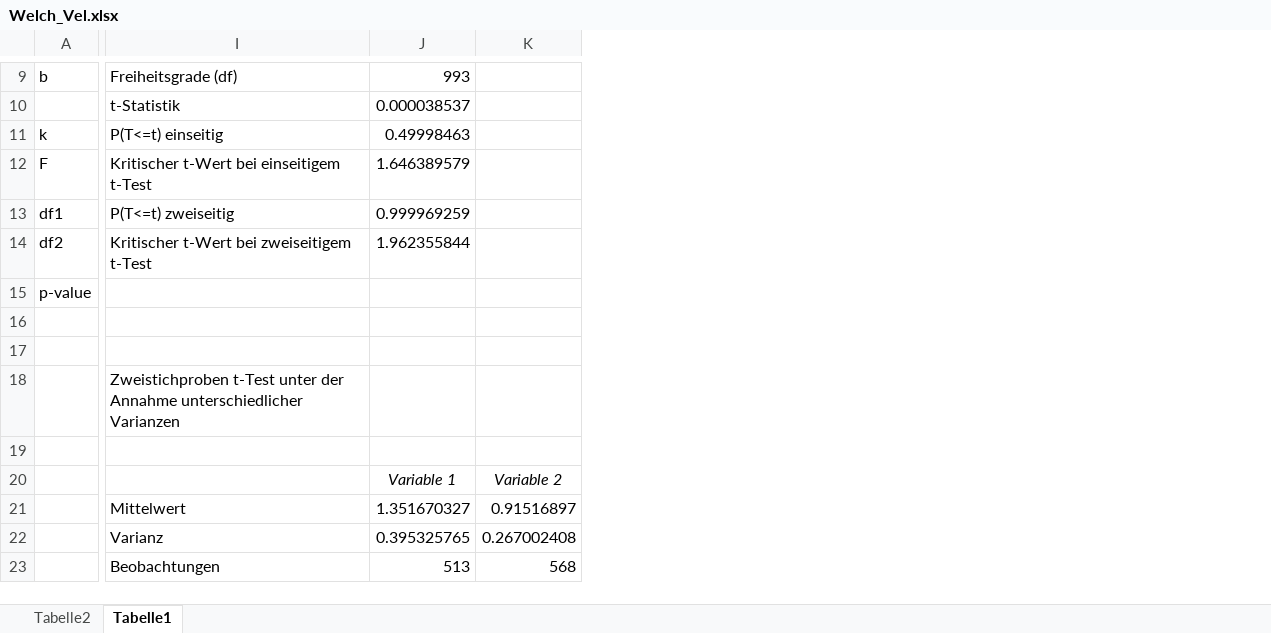
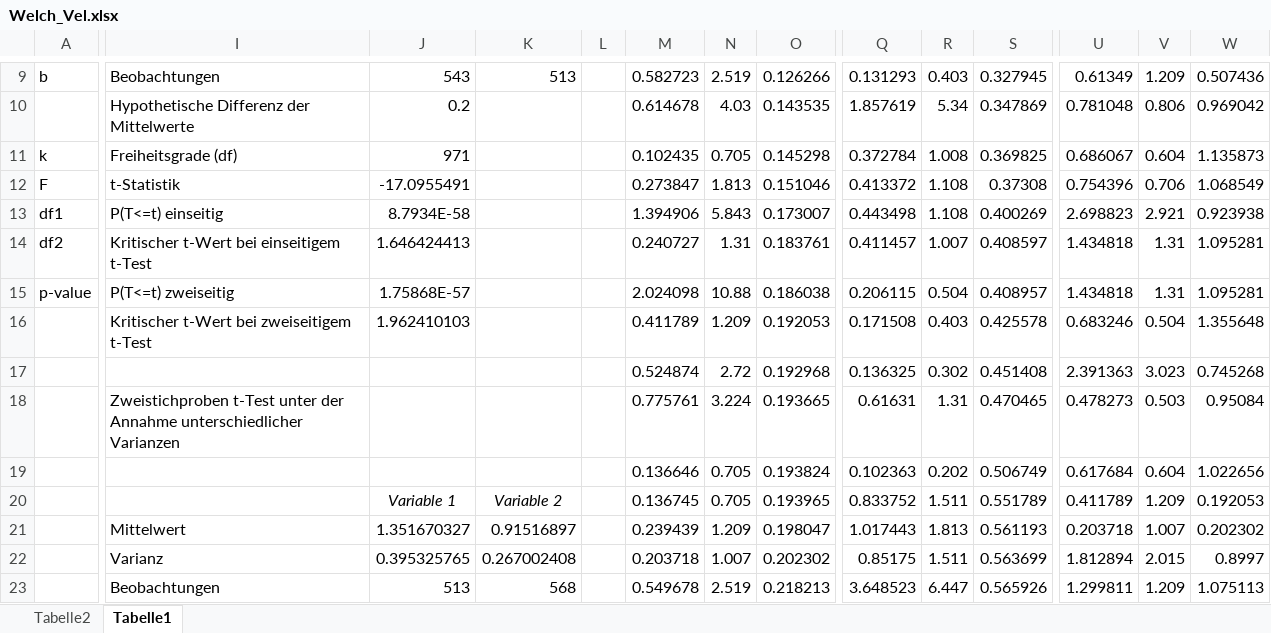
Before and after one commit to Zilgan/FP_MMC, an Excel workbook: Welch_Vel.xlsx, sheet Tabelle1, drawn as a sheet; only a part is shown, gaps mark what is left out; values as stored, in another font and other column widths than the file's, no borders; the diff covers the shown part only; the diff names each change by its address in the sheet, - before the commit and + after, or states it on an @@ line.

```diff
--- a/Welch_Vel.xlsx (sheet Tabelle1)
+++ b/Welch_Vel.xlsx (sheet Tabelle1)
+column L, empty
+column M, rows 9-23: 0.582723 | 0.614678 | 0.102435 | 0.273847 | 1.394906 | 0.240727 | 2.024098 | 0.411789 | 0.524874 | 0.775761 | 0.136646 | 0.136745 | 0.239439 | 0.203718 | 0.549678
+column N, rows 9-23: 2.519 | 4.03 | 0.705 | 1.813 | 5.843 | 1.31 | 10.88 | 1.209 | 2.72 | 3.224 | 0.705 | 0.705 | 1.209 | 1.007 | 2.519
+column O, rows 9-23: 0.126266 | 0.143535 | 0.145298 | 0.151046 | 0.173007 | 0.183761 | 0.186038 | 0.192053 | 0.192968 | 0.193665 | 0.193824 | 0.193965 | 0.198047 | 0.202302 | 0.218213
+column Q, rows 9-23: 0.131293 | 1.857619 | 0.372784 | 0.413372 | 0.443498 | 0.411457 | 0.206115 | 0.171508 | 0.136325 | 0.61631 | 0.102363 | 0.833752 | 1.017443 | 0.85175 | 3.648523
+column R, rows 9-23: 0.403 | 5.34 | 1.008 | 1.108 | 1.108 | 1.007 | 0.504 | 0.403 | 0.302 | 1.31 | 0.202 | 1.511 | 1.813 | 1.511 | 6.447
+column S, rows 9-23: 0.327945 | 0.347869 | 0.369825 | 0.37308 | 0.400269 | 0.408597 | 0.408957 | 0.425578 | 0.451408 | 0.470465 | 0.506749 | 0.551789 | 0.561193 | 0.563699 | 0.565926
+column U, rows 9-23: 0.61349 | 0.781048 | 0.686067 | 0.754396 | 2.698823 | 1.434818 | 1.434818 | 0.683246 | 2.391363 | 0.478273 | 0.617684 | 0.411789 | 0.203718 | 1.812894 | 1.299811
+column V, rows 9-23: 1.209 | 0.806 | 0.604 | 0.706 | 2.921 | 1.31 | 1.31 | 0.504 | 3.023 | 0.503 | 0.604 | 1.209 | 1.007 | 2.015 | 1.209
+column W, rows 9-23: 0.507436 | 0.969042 | 1.135873 | 1.068549 | 0.923938 | 1.095281 | 1.095281 | 1.355648 | 0.745268 | 0.95084 | 1.022656 | 0.192053 | 0.202302 | 0.8997 | 1.075113
-I9: Freiheitsgrade (df)
+I9: Beobachtungen
-J9: 993
+J9: 543
-K9: (empty)
+K9: 513
-I10: t-Statistik
+I10: Hypothetische Differenz der Mittelwerte
-J10: 0.000038537
+J10: 0.2
-I11: P(T<=t) einseitig
+I11: Freiheitsgrade (df)
-J11: 0.49998463
+J11: 971
-I12: Kritischer t-Wert bei einseitigem t-Test
+I12: t-Statistik
-J12: 1.646389579
+J12: -17.0955491
-I13: P(T<=t) zweiseitig
+I13: P(T<=t) einseitig
-J13: 0.999969259
+J13: 8.7934E-58
-I14: Kritischer t-Wert bei zweiseitigem t-Test
+I14: Kritischer t-Wert bei einseitigem t-Test
-J14: 1.962355844
+J14: 1.646424413
-I15: (empty)
+I15: P(T<=t) zweiseitig
-J15: (empty)
+J15: 1.75868E-57
-I16: (empty)
+I16: Kritischer t-Wert bei zweiseitigem t-Test
-J16: (empty)
+J16: 1.962410103
```
Also changed, not shown: 34 added rows, 30 removed rows, 2 added columns, 25 edited cells and cell formats elsewhere in this sheet, 12 other files.
